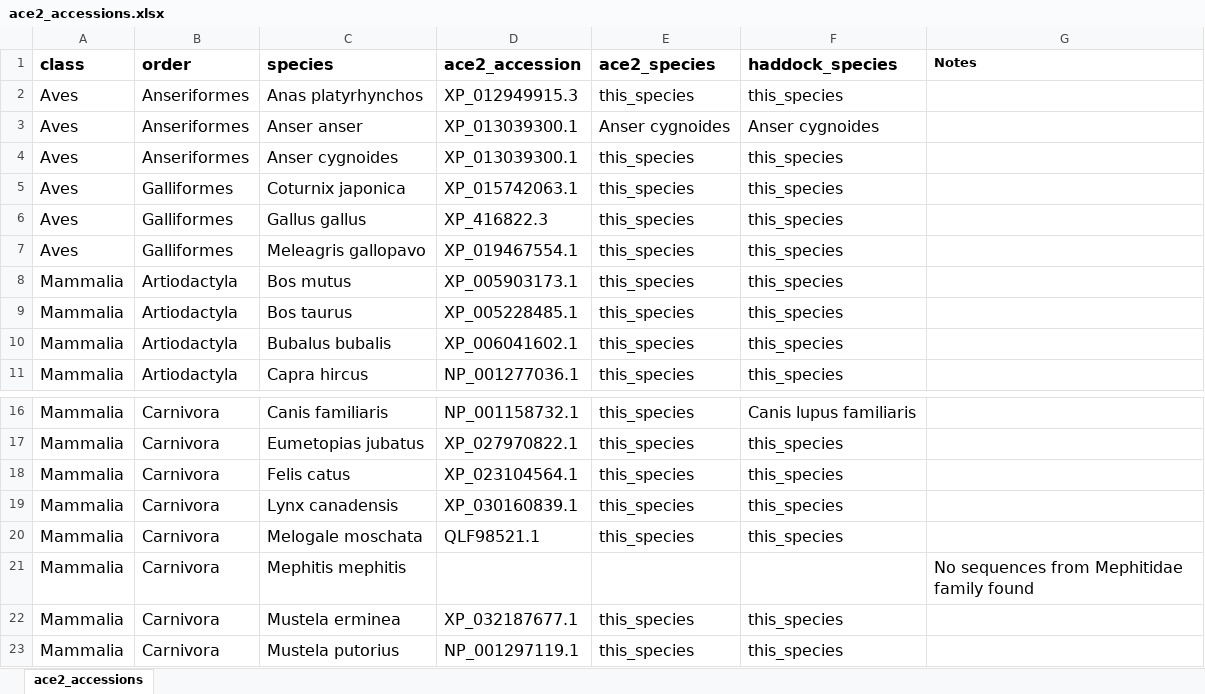
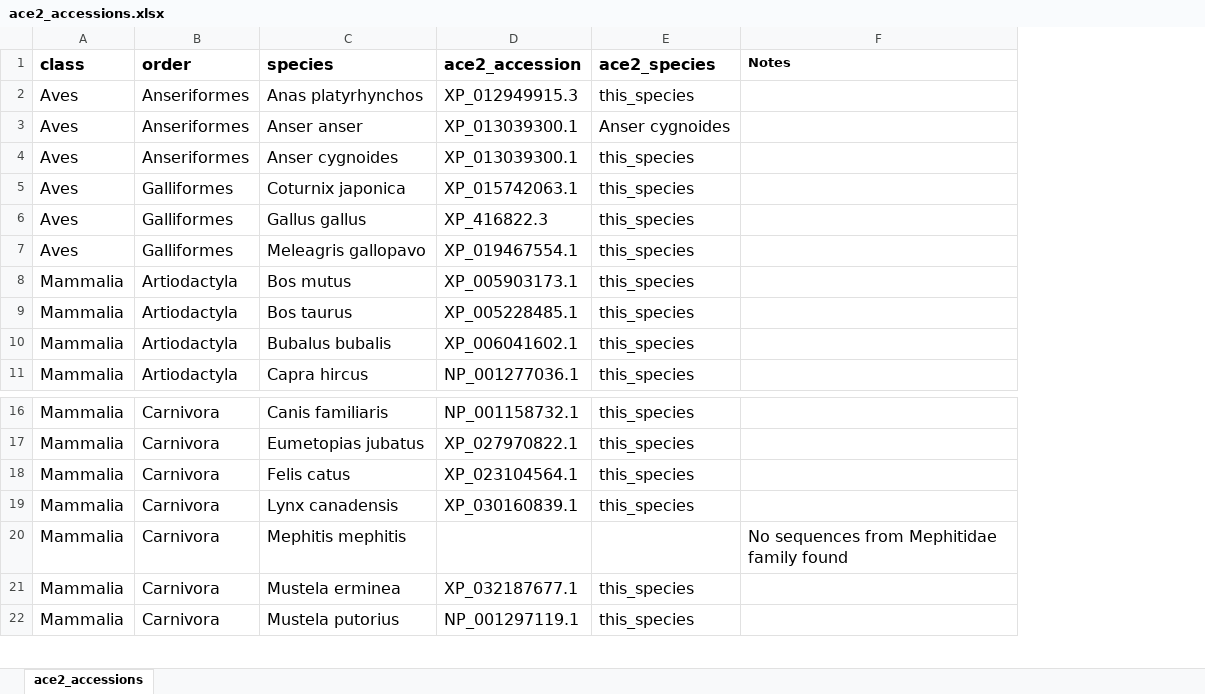
Before and after one commit to Nardus/ace2, an Excel workbook: data/internal/ace2_accessions.xlsx, sheet ace2_accessions, drawn as a sheet; only a part is shown, gaps mark what is left out; values as stored, in another font and other column widths than the file's, no borders; conditional formats not drawn; the diff names each change by its address in the sheet, - before the commit and + after, or states it on an @@ line.

```diff
--- a/data/internal/ace2_accessions.xlsx (sheet ace2_accessions)
+++ b/data/internal/ace2_accessions.xlsx (sheet ace2_accessions)
-column F (haddock_species), rows 2-11: this_species | Anser cygnoides | this_species | this_species | this_species | this_species | this_species | this_species | this_species | this_species; rows 16-19: Canis lupus familiaris | this_species | this_species | this_species; rows 22-23: this_species | this_species
-row 20: Mammalia | Carnivora | Melogale moschata | QLF98521.1 | this_species | this_species
```
Also changed, not shown: data/internal/infection_data.xlsx, 1 other file.
